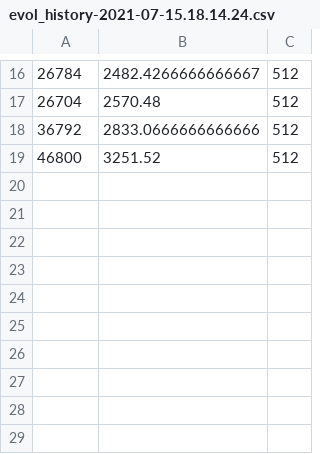
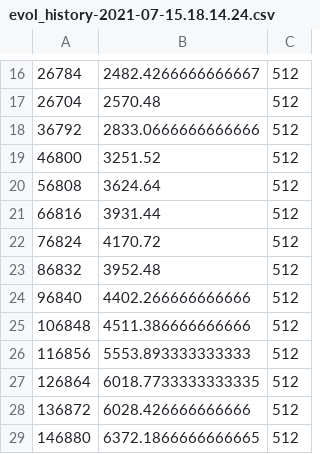
Before and after one commit to alifa98/Evolutionary_NeuralNetwork_Game_Player, a CSV file: hist/evol_history-2021-07-15.18.14.24.csv, drawn as a sheet; only a part is shown, gaps mark what is left out; the diff names each change by its address in the sheet, - before the commit and + after, or states it on an @@ line.

Commit message:
helicopter mode training history added.

```diff
--- a/hist/evol_history-2021-07-15.18.14.24.csv
+++ b/hist/evol_history-2021-07-15.18.14.24.csv
+row 20: 56808 | 3624.64 | 512
+row 21: 66816 | 3931.44 | 512
+row 22: 76824 | 4170.72 | 512
+row 23: 86832 | 3952.48 | 512
+row 24: 96840 | 4402.266666666666 | 512
+row 25: 106848 | 4511.386666666666 | 512
+row 26: 116856 | 5553.893333333333 | 512
+row 27: 126864 | 6018.7733333333335 | 512
+row 28: 136872 | 6028.426666666666 | 512
+row 29: 146880 | 6372.1866666666665 | 512
```
